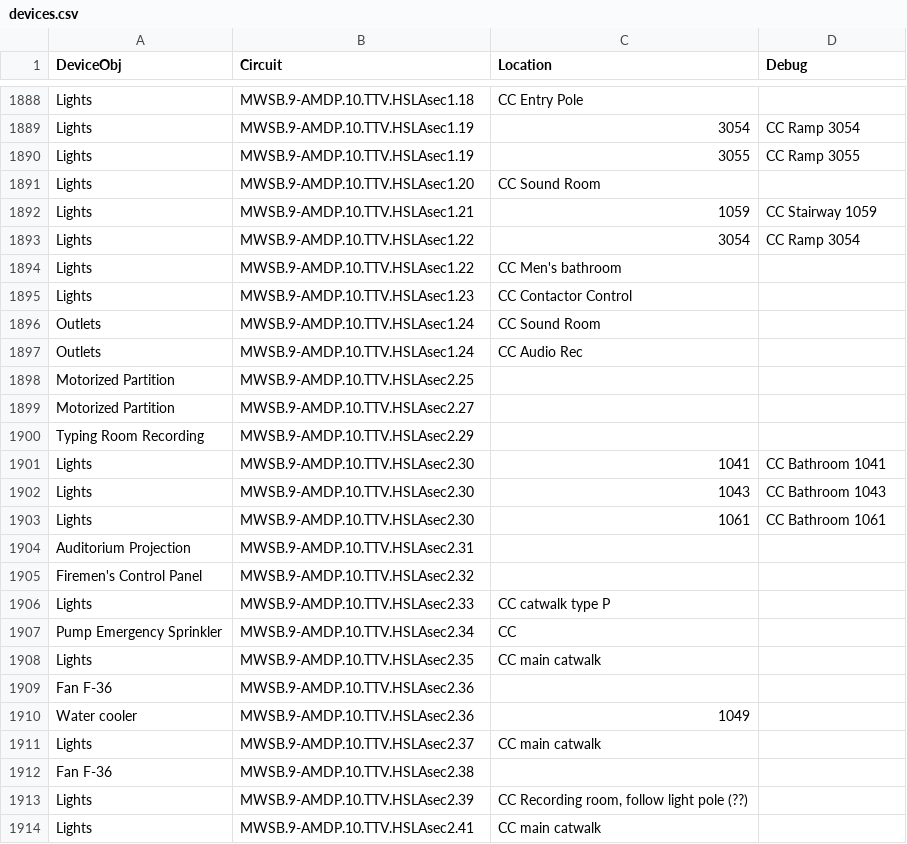
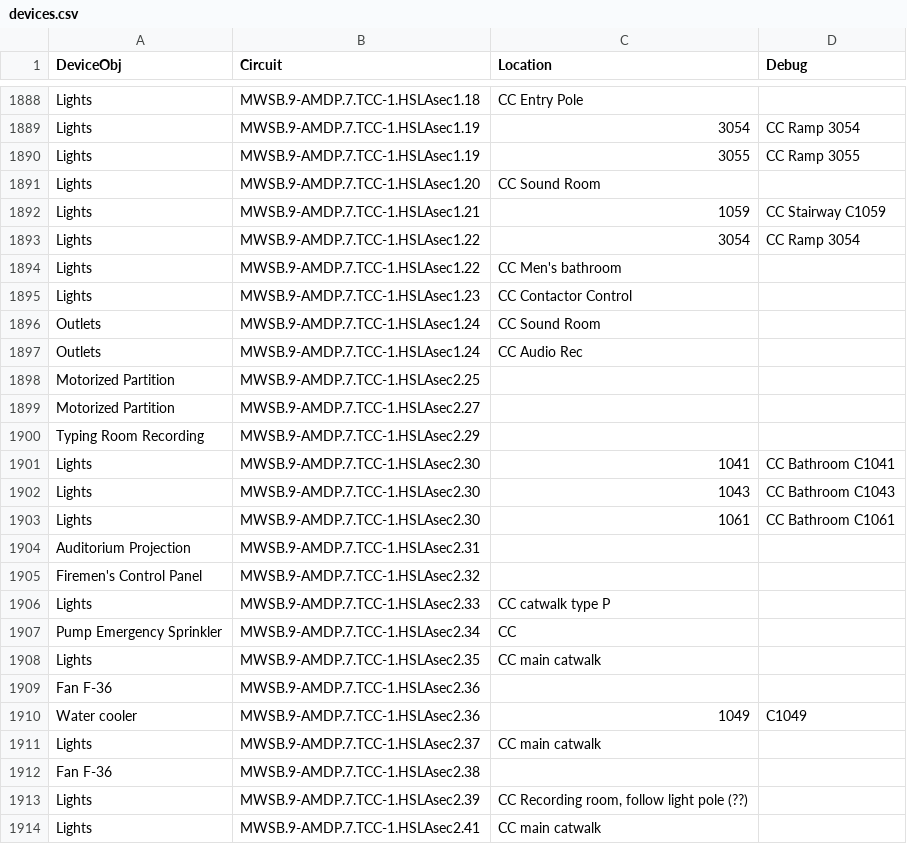
Before and after one commit to navkal/makeDb, a CSV file: devices.csv, drawn as a sheet; only a part is shown, gaps mark what is left out; the diff covers the shown part only; the diff names each change by its address in the sheet, - before the commit and + after, or states it on an @@ line.

```diff
--- a/devices.csv
+++ b/devices.csv
-B1888 (Circuit): MWSB.9-AMDP.10.TTV.HSLAsec1.18
+B1888 (Circuit): MWSB.9-AMDP.7.TCC-1.HSLAsec1.18
-B1889:B1890 (Circuit): MWSB.9-AMDP.10.TTV.HSLAsec1.19
+B1889:B1890 (Circuit): MWSB.9-AMDP.7.TCC-1.HSLAsec1.19
-B1891 (Circuit): MWSB.9-AMDP.10.TTV.HSLAsec1.20
+B1891 (Circuit): MWSB.9-AMDP.7.TCC-1.HSLAsec1.20
-B1892 (Circuit): MWSB.9-AMDP.10.TTV.HSLAsec1.21
+B1892 (Circuit): MWSB.9-AMDP.7.TCC-1.HSLAsec1.21
-D1892 (Debug): CC Stairway 1059
+D1892 (Debug): CC Stairway C1059
-B1893:B1894 (Circuit): MWSB.9-AMDP.10.TTV.HSLAsec1.22
+B1893:B1894 (Circuit): MWSB.9-AMDP.7.TCC-1.HSLAsec1.22
-B1895 (Circuit): MWSB.9-AMDP.10.TTV.HSLAsec1.23
+B1895 (Circuit): MWSB.9-AMDP.7.TCC-1.HSLAsec1.23
-B1896:B1897 (Circuit): MWSB.9-AMDP.10.TTV.HSLAsec1.24
+B1896:B1897 (Circuit): MWSB.9-AMDP.7.TCC-1.HSLAsec1.24
-B1898 (Circuit): MWSB.9-AMDP.10.TTV.HSLAsec2.25
+B1898 (Circuit): MWSB.9-AMDP.7.TCC-1.HSLAsec2.25
-B1899 (Circuit): MWSB.9-AMDP.10.TTV.HSLAsec2.27
+B1899 (Circuit): MWSB.9-AMDP.7.TCC-1.HSLAsec2.27
-B1900 (Circuit): MWSB.9-AMDP.10.TTV.HSLAsec2.29
+B1900 (Circuit): MWSB.9-AMDP.7.TCC-1.HSLAsec2.29
-B1901:B1903 (Circuit): MWSB.9-AMDP.10.TTV.HSLAsec2.30
+B1901:B1903 (Circuit): MWSB.9-AMDP.7.TCC-1.HSLAsec2.30
-D1901 (Debug): CC Bathroom 1041
+D1901 (Debug): CC Bathroom C1041
-D1902 (Debug): CC Bathroom 1043
+D1902 (Debug): CC Bathroom C1043
-D1903 (Debug): CC Bathroom 1061
+D1903 (Debug): CC Bathroom C1061
-B1904 (Circuit): MWSB.9-AMDP.10.TTV.HSLAsec2.31
+B1904 (Circuit): MWSB.9-AMDP.7.TCC-1.HSLAsec2.31
-B1905 (Circuit): MWSB.9-AMDP.10.TTV.HSLAsec2.32
+B1905 (Circuit): MWSB.9-AMDP.7.TCC-1.HSLAsec2.32
-B1906 (Circuit): MWSB.9-AMDP.10.TTV.HSLAsec2.33
+B1906 (Circuit): MWSB.9-AMDP.7.TCC-1.HSLAsec2.33
-B1907 (Circuit): MWSB.9-AMDP.10.TTV.HSLAsec2.34
+B1907 (Circuit): MWSB.9-AMDP.7.TCC-1.HSLAsec2.34
-B1908 (Circuit): MWSB.9-AMDP.10.TTV.HSLAsec2.35
+B1908 (Circuit): MWSB.9-AMDP.7.TCC-1.HSLAsec2.35
-B1909:B1910 (Circuit): MWSB.9-AMDP.10.TTV.HSLAsec2.36
+B1909:B1910 (Circuit): MWSB.9-AMDP.7.TCC-1.HSLAsec2.36
-D1910 (Debug): (empty)
+D1910 (Debug): C1049
-B1911 (Circuit): MWSB.9-AMDP.10.TTV.HSLAsec2.37
+B1911 (Circuit): MWSB.9-AMDP.7.TCC-1.HSLAsec2.37
-B1912 (Circuit): MWSB.9-AMDP.10.TTV.HSLAsec2.38
+B1912 (Circuit): MWSB.9-AMDP.7.TCC-1.HSLAsec2.38
-B1913 (Circuit): MWSB.9-AMDP.10.TTV.HSLAsec2.39
+B1913 (Circuit): MWSB.9-AMDP.7.TCC-1.HSLAsec2.39
-B1914 (Circuit): MWSB.9-AMDP.10.TTV.HSLAsec2.41
+B1914 (Circuit): MWSB.9-AMDP.7.TCC-1.HSLAsec2.41
```
Also changed, not shown: 73 edited cells elsewhere in this file, pathways.csv.
